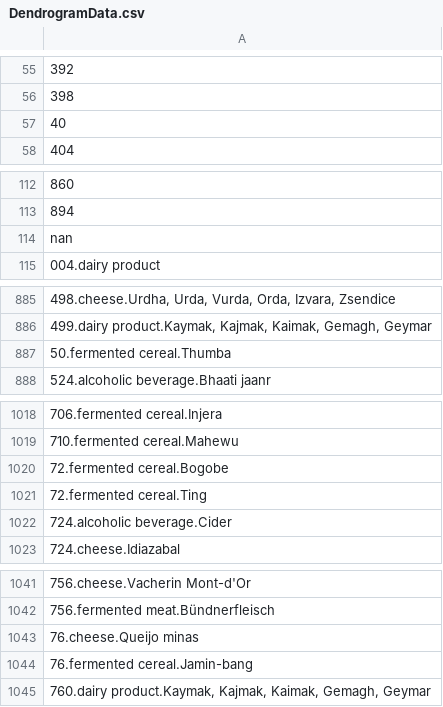
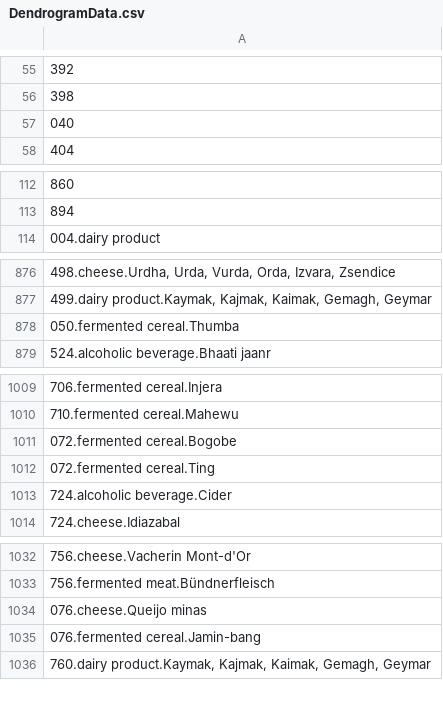
Before and after one commit to bokulich-lab/FermDB, a CSV file: docs/standalone_fermpage/data/DendrogramData.csv, drawn as a sheet; only a part is shown, gaps mark what is left out; removed rows and columns are numbered as before the commit, all else as after; the diff covers the shown part only; the diff names each change by its address in the sheet, - before the commit and + after, or states it on an @@ line.

```diff
--- a/docs/standalone_fermpage/data/DendrogramData.csv
+++ b/docs/standalone_fermpage/data/DendrogramData.csv
-A57: 40
+A57: 040
-row 114: nan
-A878: 50.fermented cereal.Thumba
+A878: 050.fermented cereal.Thumba
-A1011: 72.fermented cereal.Bogobe
+A1011: 072.fermented cereal.Bogobe
-A1012: 72.fermented cereal.Ting
+A1012: 072.fermented cereal.Ting
-A1034: 76.cheese.Queijo minas
+A1034: 076.cheese.Queijo minas
-A1035: 76.fermented cereal.Jamin-bang
+A1035: 076.fermented cereal.Jamin-bang
```
Also changed, not shown: 18 removed rows and 17 edited cells elsewhere in this file, docs/standalone_fermpage/data/Map_category.csv, 9 other files.
